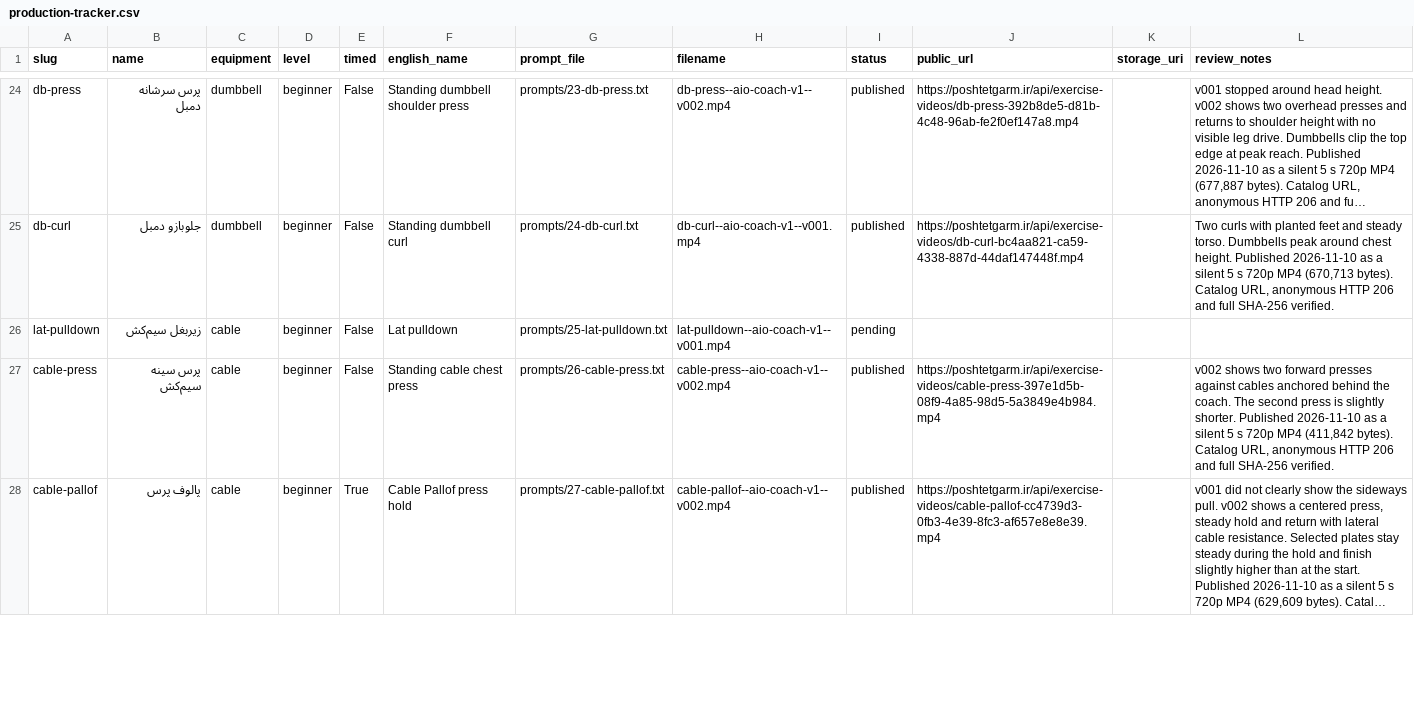
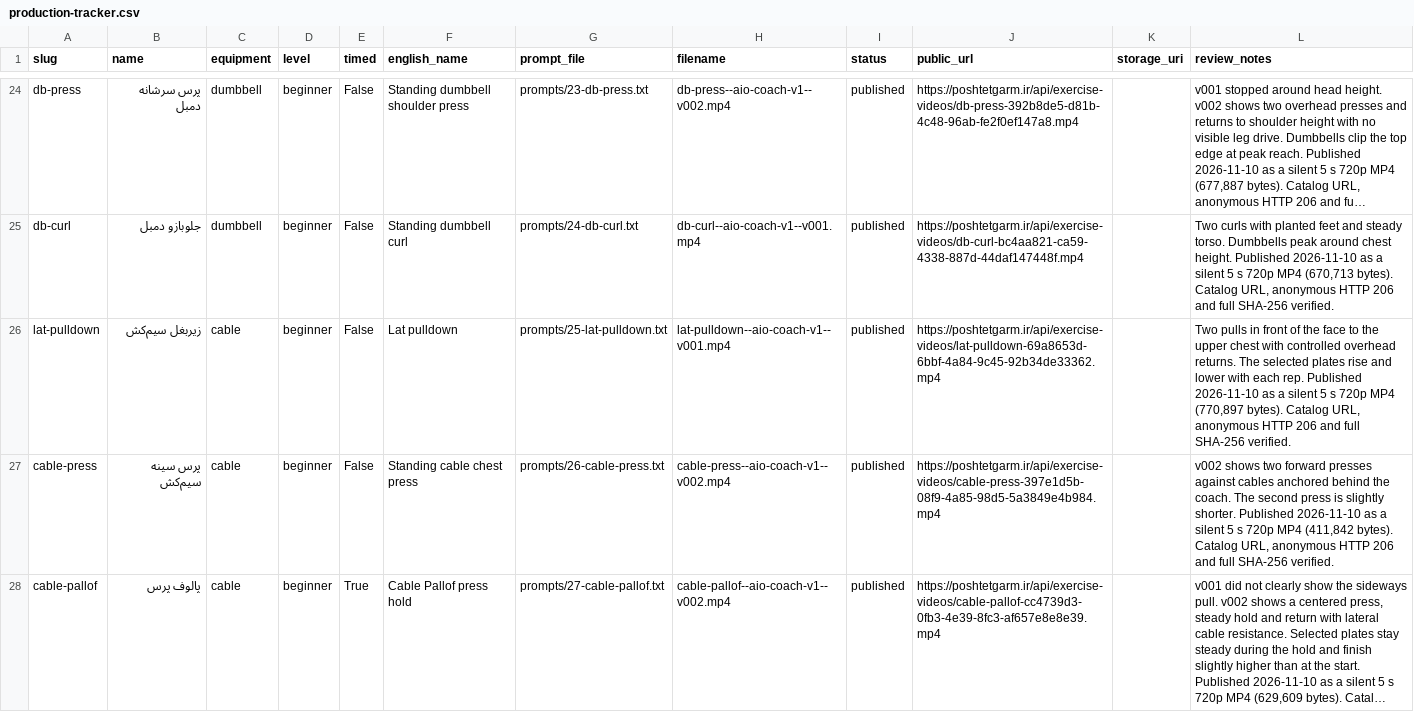
Before and after one commit to mojtabanpe/all_in_one, a CSV file: docs/exercise-video-kit/production-tracker.csv, drawn as a sheet; only a part is shown, gaps mark what is left out; long unchanged cells end in …; the diff names each change by its address in the sheet, - before the commit and + after, or states it on an @@ line.

Commit message:
docs(health): record published lat pulldown

```diff
--- a/docs/exercise-video-kit/production-tracker.csv
+++ b/docs/exercise-video-kit/production-tracker.csv
-I26 (status): pending
+I26 (status): published
-J26 (public_url): (empty)
+J26 (public_url): https://poshtetgarm.ir/api/exercise-videos/lat-pulldown-69a8653d-6bbf-4a84-9c45-92b34de33362.mp4
-L26 (review_notes): (empty)
+L26 (review_notes): Two pulls in front of the face to the upper chest with controlled overhead returns. The selected plates rise and lower with each rep. Published 2026-11-10 as a silent 5 s 720p MP4 (770,897 bytes). Catalog URL, anonymous HTTP 206 and full SHA-256 verified.
```
Also changed, not shown: 2 other files.
